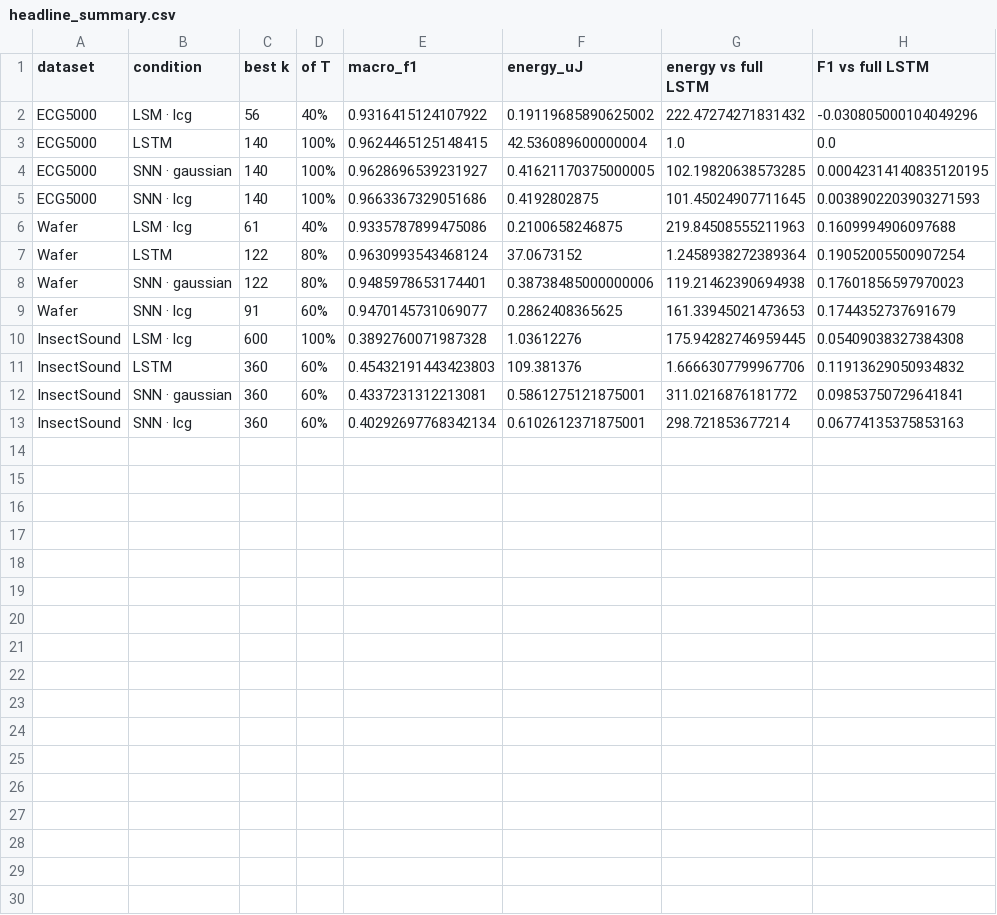
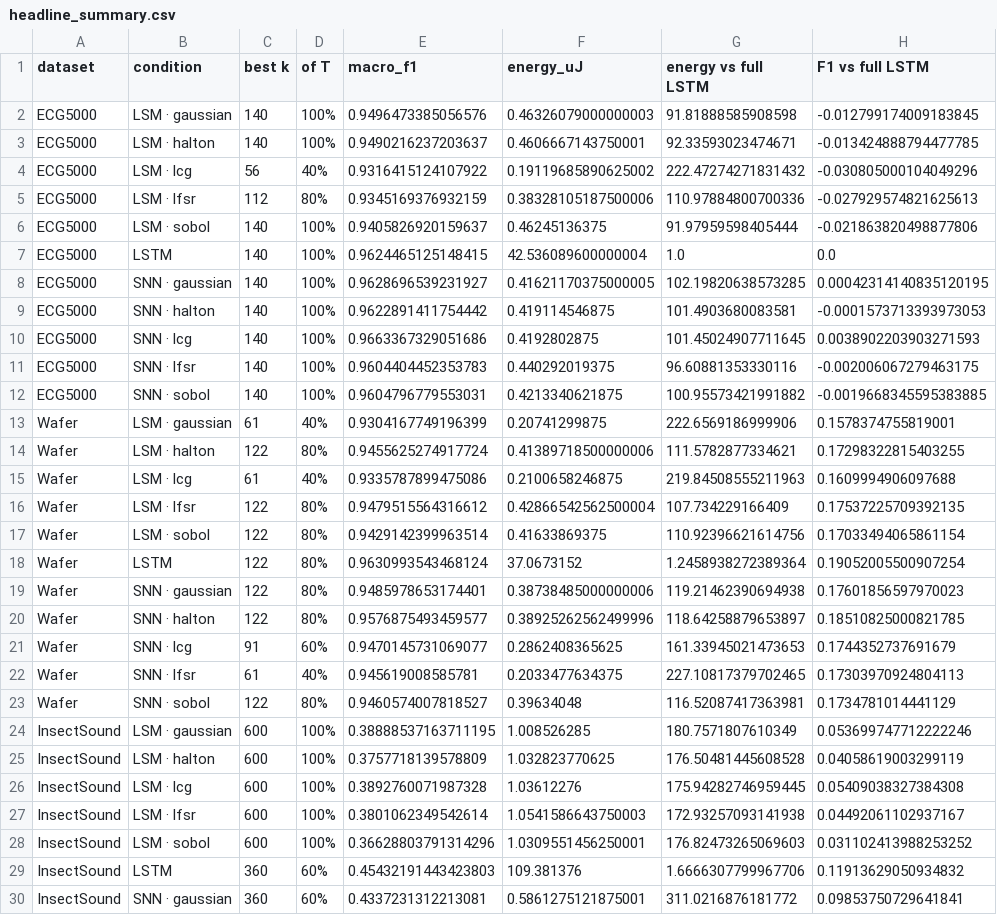
Before and after one commit to FavourAkpasi/Optimizing-initialization-and-temporal-learning-in-SNN, a CSV file: reports/results/headline_summary.csv, drawn as a sheet; only a part is shown; the shorter side is filled out with more unchanged rows; the diff covers the shown part only.

```diff
--- a/reports/results/headline_summary.csv
+++ b/reports/results/headline_summary.csv
@@ -1,11 +1,29 @@
 dataset,condition,best k,of T,macro_f1,energy_uJ,energy vs full LSTM,F1 vs full LSTM
+ECG5000,LSM · gaussian,140,100%,0.9496473385056576,0.46326079000000003,91.81888585908598,-0.012799174009183845
+ECG5000,LSM · halton,140,100%,0.9490216237203637,0.4606667143750001,92.33593023474671,-0.013424888794477785
 ECG5000,LSM · lcg,56,40%,0.9316415124107922,0.19119685890625002,222.47274271831432,-0.030805000104049296
+ECG5000,LSM · lfsr,112,80%,0.9345169376932159,0.38328105187500006,110.97884800700336,-0.027929574821625613
+ECG5000,LSM · sobol,140,100%,0.9405826920159637,0.46245136375,91.97959598405444,-0.021863820498877806
 ECG5000,LSTM,140,100%,0.9624465125148415,42.536089600000004,1.0,0.0
 ECG5000,SNN · gaussian,140,100%,0.9628696539231927,0.41621170375000005,102.19820638573285,0.00042314140835120195
+ECG5000,SNN · halton,140,100%,0.9622891411754442,0.419114546875,101.4903680083581,-0.0001573713393973053
 ECG5000,SNN · lcg,140,100%,0.9663367329051686,0.4192802875,101.45024907711645,0.0038902203903271593
+ECG5000,SNN · lfsr,140,100%,0.9604404452353783,0.440292019375,96.60881353330116,-0.002006067279463175
+ECG5000,SNN · sobol,140,100%,0.9604796779553031,0.4213340621875,100.95573421991882,-0.0019668345595383885
+Wafer,LSM · gaussian,61,40%,0.9304167749196399,0.20741299875,222.6569186999906,0.1578374755819001
+Wafer,LSM · halton,122,80%,0.9455625274917724,0.41389718500000006,111.5782877334621,0.17298322815403255
 Wafer,LSM · lcg,61,40%,0.9335787899475086,0.2100658246875,219.84508555211963,0.1609994906097688
+Wafer,LSM · lfsr,122,80%,0.9479515564316612,0.42866542562500004,107.734229166409,0.17537225709392135
+Wafer,LSM · sobol,122,80%,0.9429142399963514,0.41633869375,110.92396621614756,0.17033494065861154
 Wafer,LSTM,122,80%,0.9630993543468124,37.0673152,1.2458938272389364,0.19052005500907254
 Wafer,SNN · gaussian,122,80%,0.9485978653174401,0.38738485000000006,119.21462390694938,0.17601856597970023
+Wafer,SNN · halton,122,80%,0.9576875493459577,0.38925262562499996,118.64258879653897,0.18510825000821785
 Wafer,SNN · lcg,91,60%,0.9470145731069077,0.2862408365625,161.33945021473653,0.1744352737691679
+Wafer,SNN · lfsr,61,40%,0.945619008585781,0.2033477634375,227.10817379702465,0.17303970924804113
+Wafer,SNN · sobol,122,80%,0.9460574007818527,0.39634048,116.52087417363981,0.1734781014441129
+InsectSound,LSM · gaussian,600,100%,0.38888537163711195,1.008526285,180.7571807610349,0.053699747712222246
+InsectSound,LSM · halton,600,100%,0.3757718139578809,1.032823770625,176.50481445608528,0.04058619003299119
 InsectSound,LSM · lcg,600,100%,0.3892760071987328,1.03612276,175.94282746959445,0.05409038327384308
+InsectSound,LSM · lfsr,600,100%,0.3801062349542614,1.0541586643750003,172.93257093141938,0.04492061102937167
+InsectSound,LSM · sobol,600,100%,0.36628803791314296,1.0309551456250001,176.82473265069603,0.031102413988253252
 InsectSound,LSTM,360,60%,0.45432191443423803,109.381376,1.6666307799967706,0.11913629050934832
```
Also changed, not shown: 3 added rows elsewhere in this file, reports/results/search_lstm_ECG5000.csv, reports/results/search_lstm_InsectSound.csv, 41 other files.
